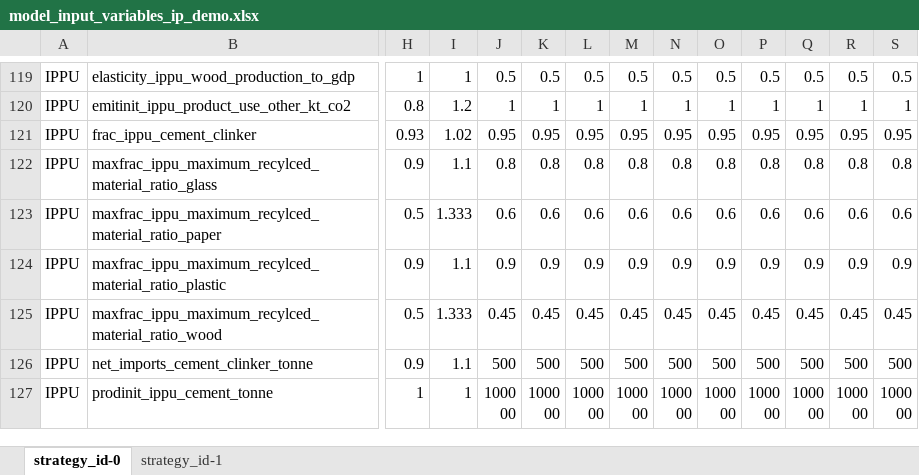
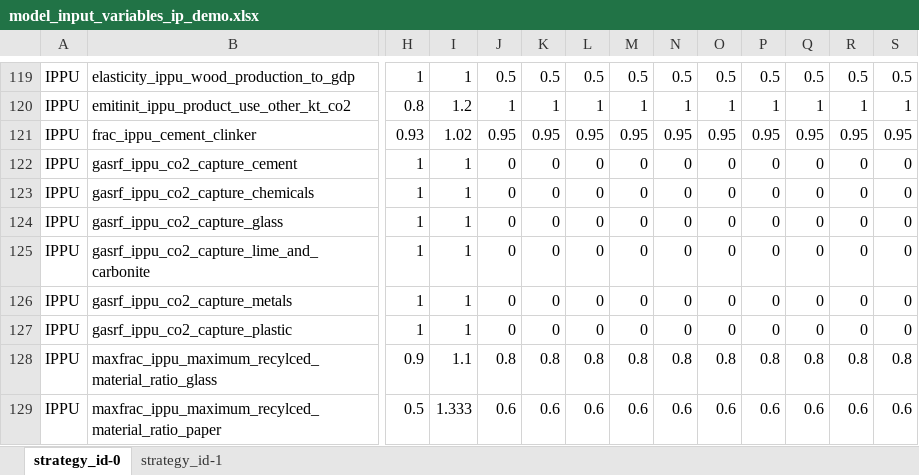
Before and after one commit to jarojasag/lac_decarbonization, an Excel workbook: ref/ingestion/demo/model_input_variables_ip_demo.xlsx, sheet strategy_id-0, drawn as a sheet; only a part is shown, gaps mark what is left out; the shorter side is filled out with more unchanged rows; values as stored, in another font and other column widths than the file's, no borders; rows hold the shown columns only; the diff names each change by its address in the sheet, - before the commit and + after, or states it on an @@ line.

Commit message:
updated IPPU transformations and added carbon capture variable to IPPU and INEN

```diff
--- a/ref/ingestion/demo/model_input_variables_ip_demo.xlsx (sheet strategy_id-0)
+++ b/ref/ingestion/demo/model_input_variables_ip_demo.xlsx (sheet strategy_id-0)
+row 122: IPPU | gasrf_ippu_co2_capture_cement | 1 | 1 | 0 | 0 | 0 | 0 | 0 | 0 | 0 | 0 | 0 | 0
+row 123: IPPU | gasrf_ippu_co2_capture_chemicals | 1 | 1 | 0 | 0 | 0 | 0 | 0 | 0 | 0 | 0 | 0 | 0
+row 124: IPPU | gasrf_ippu_co2_capture_glass | 1 | 1 | 0 | 0 | 0 | 0 | 0 | 0 | 0 | 0 | 0 | 0
+row 125: IPPU | gasrf_ippu_co2_capture_lime_and_carbonite | 1 | 1 | 0 | 0 | 0 | 0 | 0 | 0 | 0 | 0 | 0 | 0
+row 126: IPPU | gasrf_ippu_co2_capture_metals | 1 | 1 | 0 | 0 | 0 | 0 | 0 | 0 | 0 | 0 | 0 | 0
+row 127: IPPU | gasrf_ippu_co2_capture_plastic | 1 | 1 | 0 | 0 | 0 | 0 | 0 | 0 | 0 | 0 | 0 | 0
```
Also changed, not shown: 24 other files.
